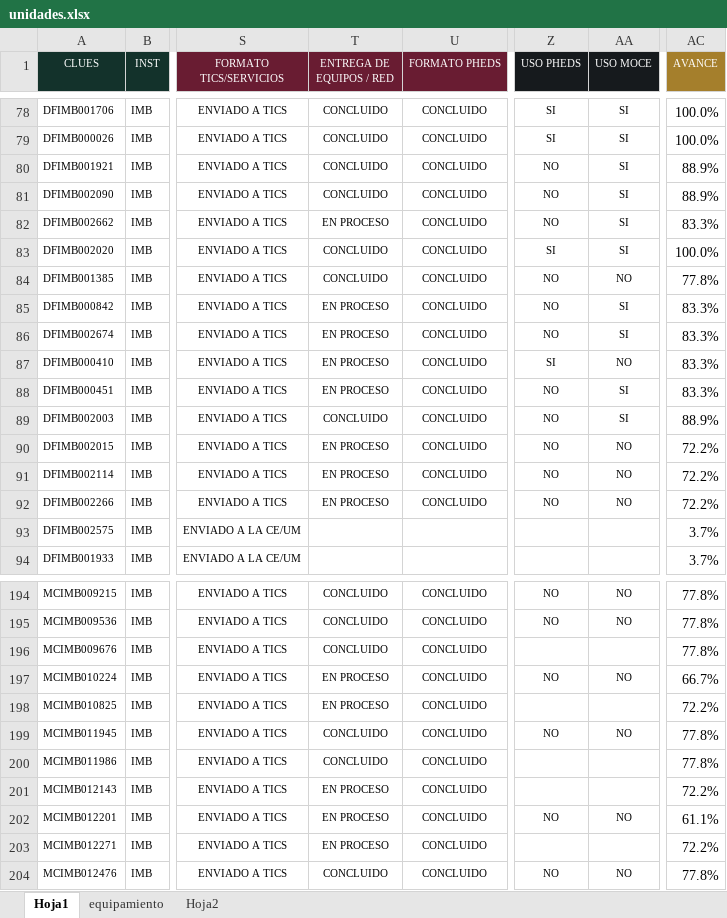
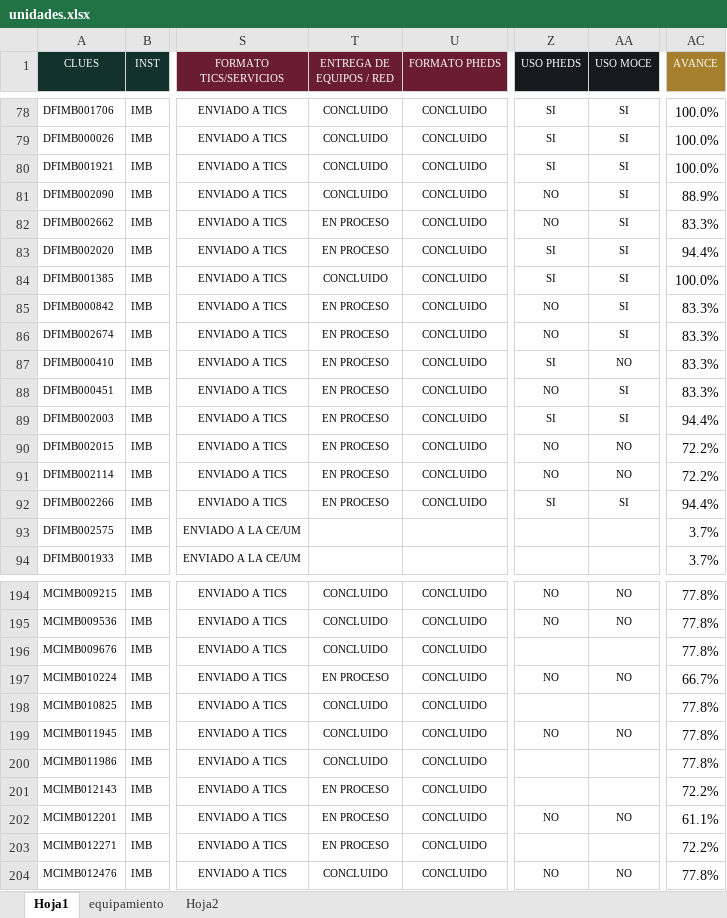
Before and after one commit to DanielJimenezA/implementacion_eds_imb, an Excel workbook: excel/unidades.xlsx, sheet Hoja1, drawn as a sheet; only a part is shown, gaps mark what is left out; values as stored, in another font and other column widths than the file's, no borders; conditional formats not drawn; the diff covers the shown part only; the diff names each change by its address in the sheet, - before the commit and + after, or states it on an @@ line.

```diff
--- a/excel/unidades.xlsx (sheet Hoja1)
+++ b/excel/unidades.xlsx (sheet Hoja1)
-Z80 (USO PHEDS): NO
+Z80 (USO PHEDS): SI
-AC80 (AVANCE): 88.9%
+AC80 (AVANCE): 100.0%
-T83 (ENTREGA DE EQUIPOS / RED): CONCLUIDO
+T83 (ENTREGA DE EQUIPOS / RED): EN PROCESO
-AC83 (AVANCE): 100.0%
+AC83 (AVANCE): 94.4%
-Z84 (USO PHEDS): NO
+Z84 (USO PHEDS): SI
-AA84 (USO MOCE): NO
+AA84 (USO MOCE): SI
-AC84 (AVANCE): 77.8%
+AC84 (AVANCE): 100.0%
-T89 (ENTREGA DE EQUIPOS / RED): CONCLUIDO
+T89 (ENTREGA DE EQUIPOS / RED): EN PROCESO
-Z89 (USO PHEDS): NO
+Z89 (USO PHEDS): SI
-AC89 (AVANCE): 88.9%
+AC89 (AVANCE): 94.4%
-Z92 (USO PHEDS): NO
+Z92 (USO PHEDS): SI
-AA92 (USO MOCE): NO
+AA92 (USO MOCE): SI
-AC92 (AVANCE): 72.2%
+AC92 (AVANCE): 94.4%
-T198 (ENTREGA DE EQUIPOS / RED): EN PROCESO
+T198 (ENTREGA DE EQUIPOS / RED): CONCLUIDO
-AC198 (AVANCE): 72.2%
+AC198 (AVANCE): 77.8%
```
Also changed, not shown: 1 added row, 1 removed row and 104 edited cells elsewhere in this sheet, 2 other files.
